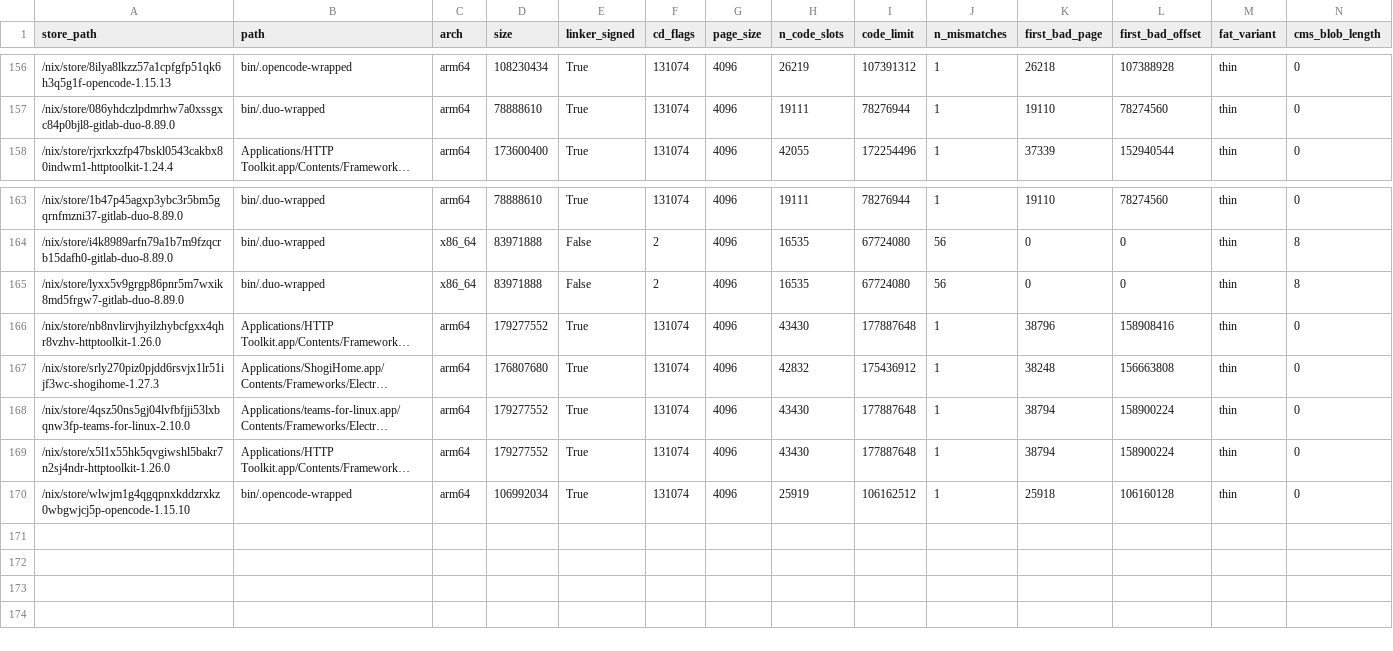
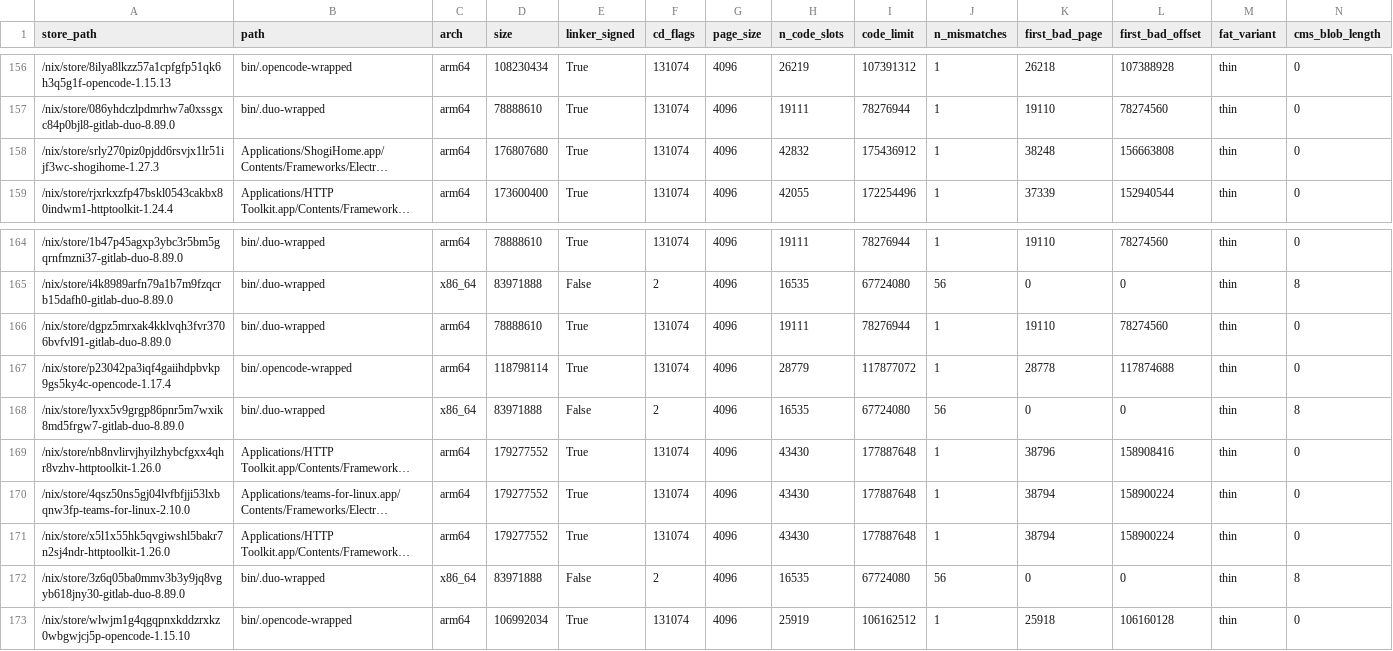
Before and after one commit to ak2k/nix-507531-scope, a CSV file: unstable/direct-failing.csv, drawn as a sheet; only a part is shown, gaps mark what is left out; long unchanged cells end in …; rows hold the shown columns only; the diff names each change by its address in the sheet, - before the commit and + after, or states it on an @@ line.

```diff
--- a/unstable/direct-failing.csv
+++ b/unstable/direct-failing.csv
@@ row 167 moved to row 158: /nix/store/srly270piz0pjdd6rsvjx1lr51ijf… @@
+row 166: /nix/store/dgpz5mrxak4kklvqh3fvr3706bvfvl91-gitlab-duo-8.89.0 | bin/.duo-wrapped | arm64 | 78888610 | True | 131074 | 4096 | 19111 | 78276944 | 1 | 19110 | 78274560 | thin | 0
+row 167: /nix/store/p23042pa3iqf4gaiihdpbvkp9gs5ky4c-opencode-1.17.4 | bin/.opencode-wrapped | arm64 | 118798114 | True | 131074 | 4096 | 28779 | 117877072 | 1 | 28778 | 117874688 | thin | 0
+row 172: /nix/store/3z6q05ba0mmv3b3y9jq8vgyb618jny30-gitlab-duo-8.89.0 | bin/.duo-wrapped | x86_64 | 83971888 | False | 2 | 4096 | 16535 | 67724080 | 56 | 0 | 0 | thin | 8
```
Also changed, not shown: 15 other files.
